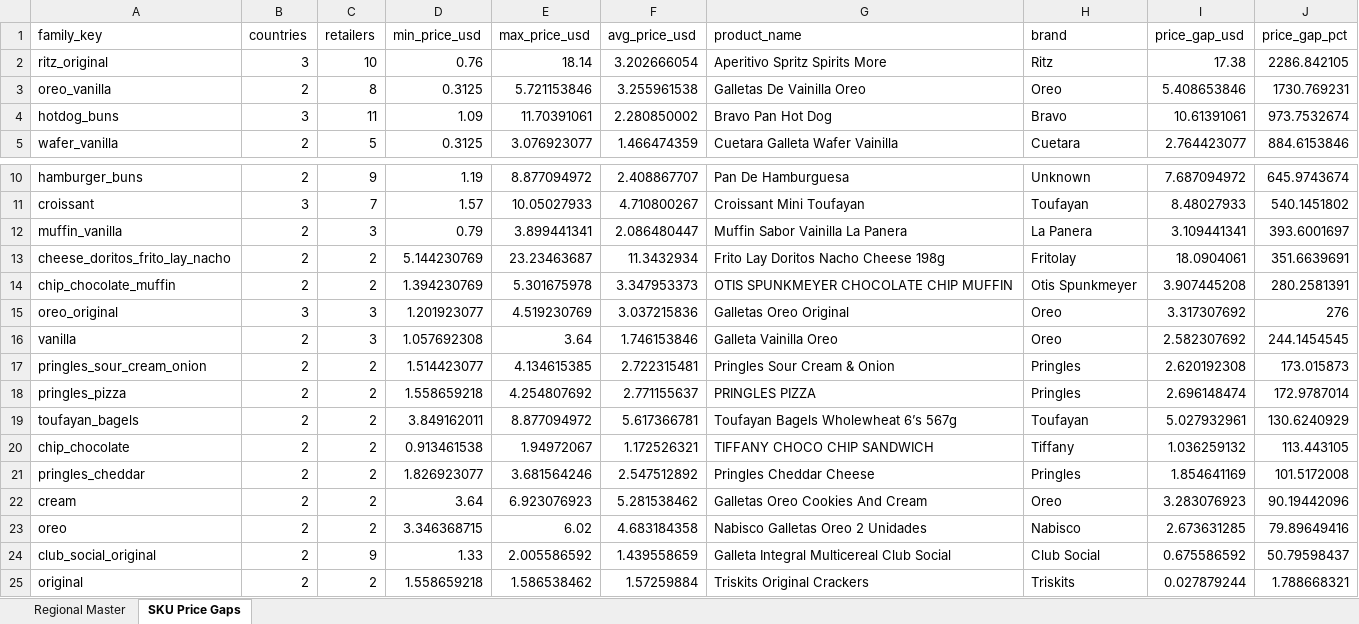
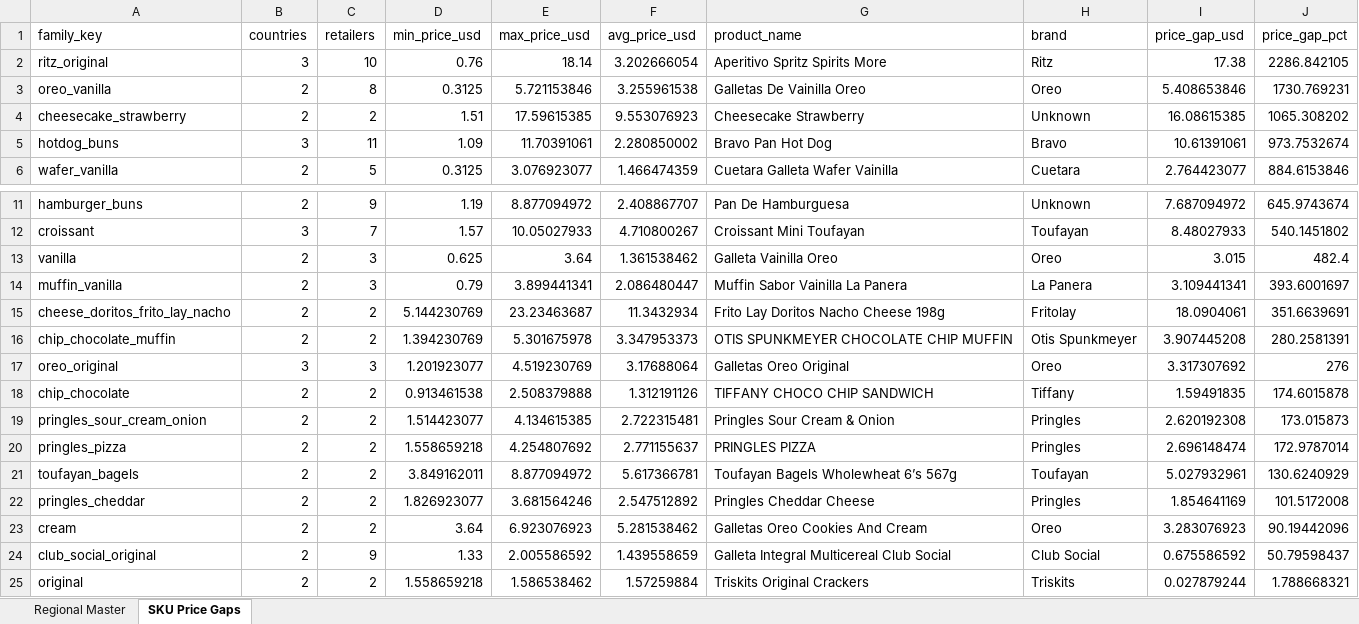
Before and after one commit to Colmau1971/caribbean_retail_ai, an Excel workbook: streamlit_data/caribbean_master_latest.xlsx, sheet SKU Price Gaps, drawn as a sheet; only a part is shown, gaps mark what is left out; values as stored, in another font and other column widths than the file's, no borders; removed rows and columns are numbered as before the commit, all else as after; the diff names each change by its address in the sheet, - before the commit and + after, or states it on an @@ line.

```diff
--- a/streamlit_data/caribbean_master_latest.xlsx (sheet SKU Price Gaps)
+++ b/streamlit_data/caribbean_master_latest.xlsx (sheet SKU Price Gaps)
+row 4: cheesecake_strawberry | 2 | 2 | 1.51 | 17.59615385 | 9.553076923 | Cheesecake Strawberry | Unknown | 16.08615385 | 1065.308202
+row 13: vanilla | 2 | 3 | 0.625 | 3.64 | 1.361538462 | Galleta Vainilla Oreo | Oreo | 3.015 | 482.4
-F17 (avg_price_usd): 3.037215836
+F17 (avg_price_usd): 3.17688064
-row 16: vanilla | 2 | 3 | 1.057692308 | 3.64 | 1.746153846 | Galleta Vainilla Oreo | Oreo | 2.582307692 | 244.1454545
+row 18: chip_chocolate | 2 | 2 | 0.913461538 | 2.508379888 | 1.312191126 | TIFFANY CHOCO CHIP SANDWICH | Tiffany | 1.59491835 | 174.6015878
-row 20: chip_chocolate | 2 | 2 | 0.913461538 | 1.94972067 | 1.172526321 | TIFFANY CHOCO CHIP SANDWICH | Tiffany | 1.036259132 | 113.443105
-row 23: oreo | 2 | 2 | 3.346368715 | 6.02 | 4.683184358 | Nabisco Galletas Oreo 2 Unidades | Nabisco | 2.673631285 | 79.89649416
```
Also changed, not shown: sheet Regional Master, streamlit_data/price_alerts.xlsx, streamlit_data/regional_insights.xlsx, 2 other files.
